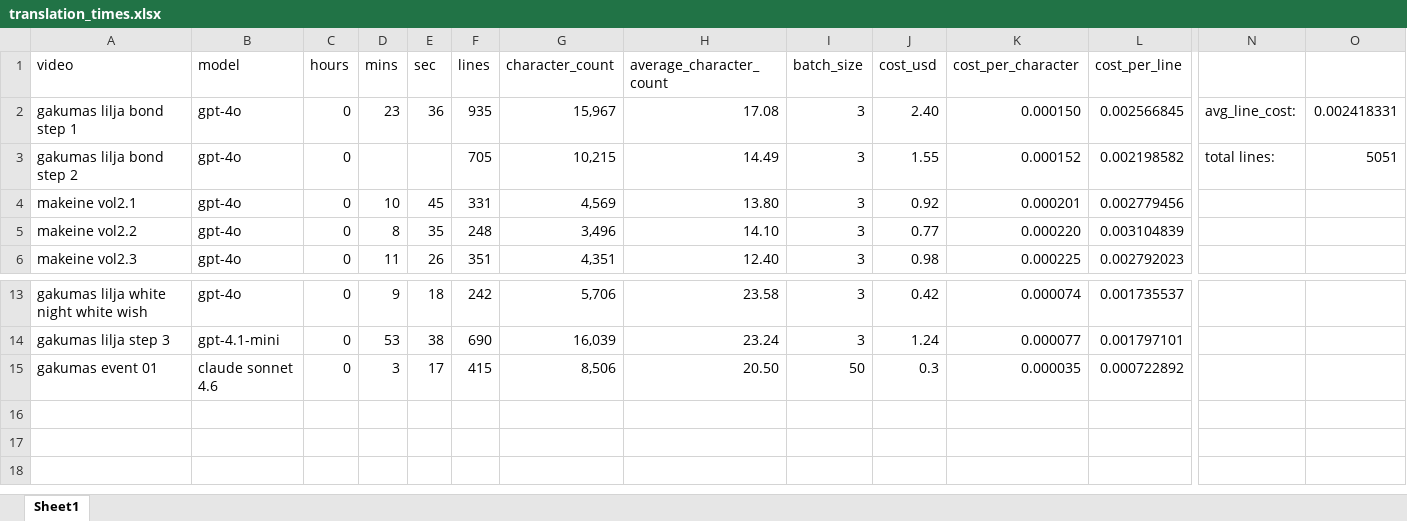
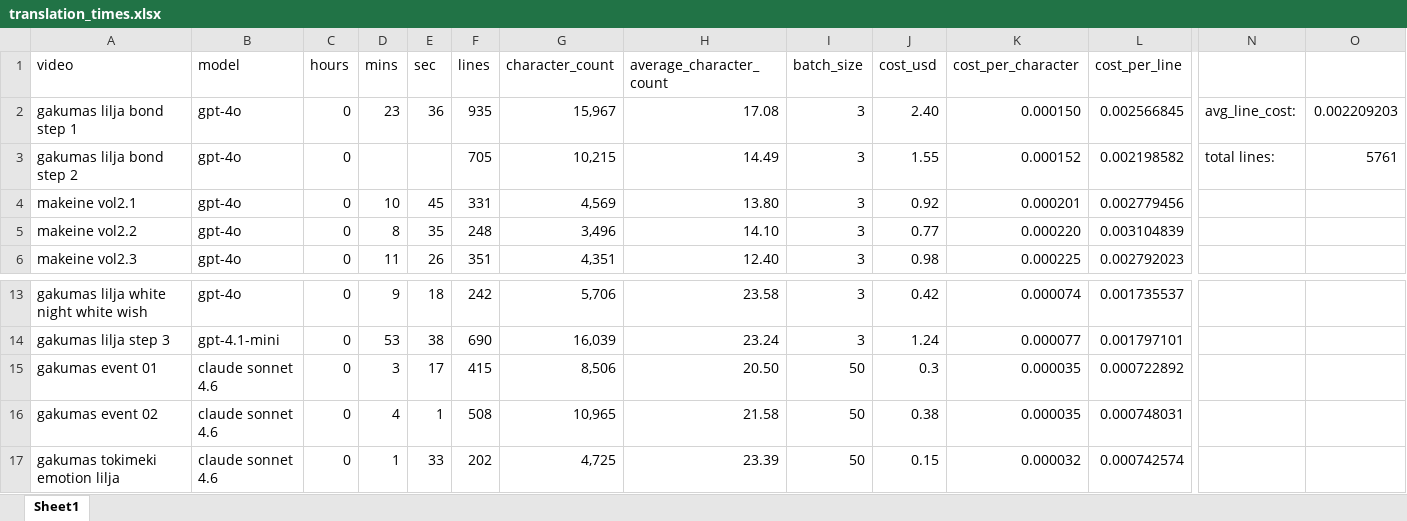
Before and after one commit to dragonstonehafiz/translator-helper, an Excel workbook: data/translation_times.xlsx, sheet Sheet1, drawn as a sheet; only a part is shown, gaps mark what is left out; values as stored, in another font and other column widths than the file's, no borders; rows hold the shown columns only; the diff names each change by its address in the sheet, - before the commit and + after, or states it on an @@ line.

```diff
--- a/data/translation_times.xlsx (sheet Sheet1)
+++ b/data/translation_times.xlsx (sheet Sheet1)
-O2: 0.002418331
+O2: 0.002209203
-O3: 5051
+O3: 5761
+row 16: gakumas event 02 | claude sonnet 4.6 | 0 | 4 | 1 | 508 | 10,965 | 21.58 | 50 | 0.38 | 0.000035 | 0.000748031
+row 17: gakumas tokimeki emotion lilja | claude sonnet 4.6 | 0 | 1 | 33 | 202 | 4,725 | 23.39 | 50 | 0.15 | 0.000032 | 0.000742574
```
Also changed, not shown: 17 other files.
